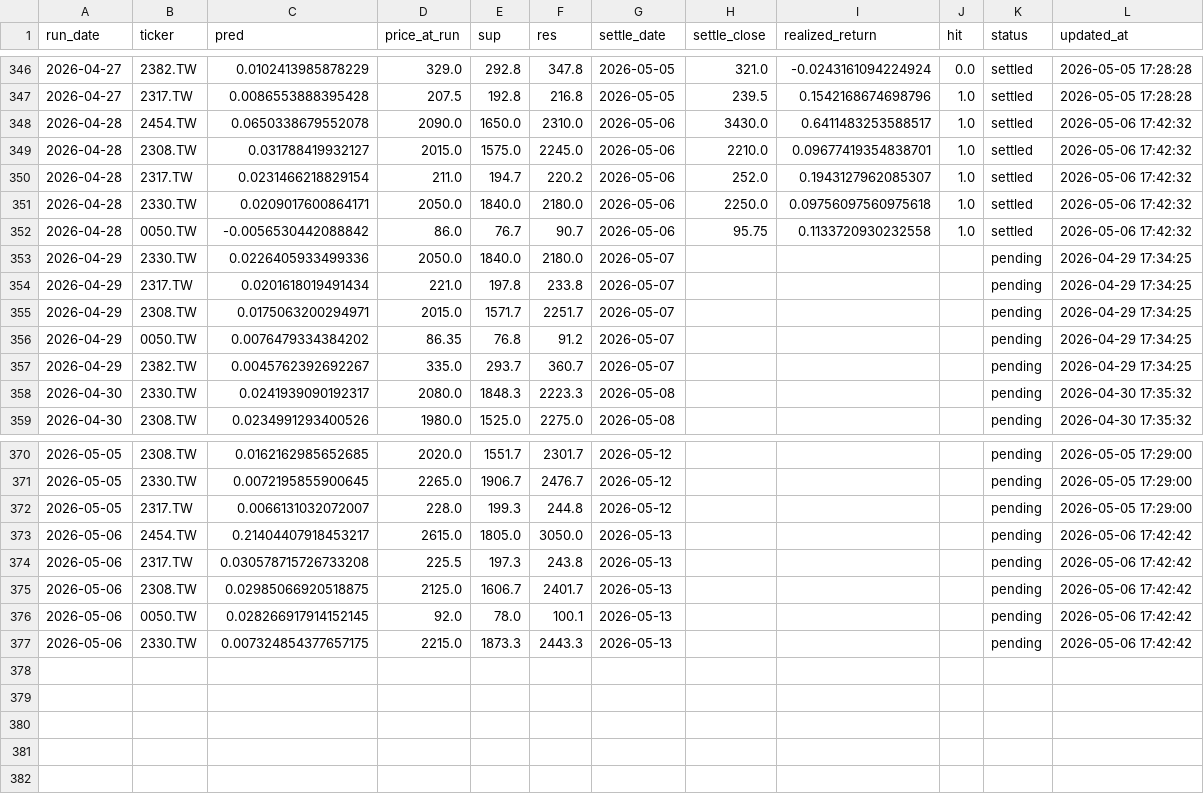
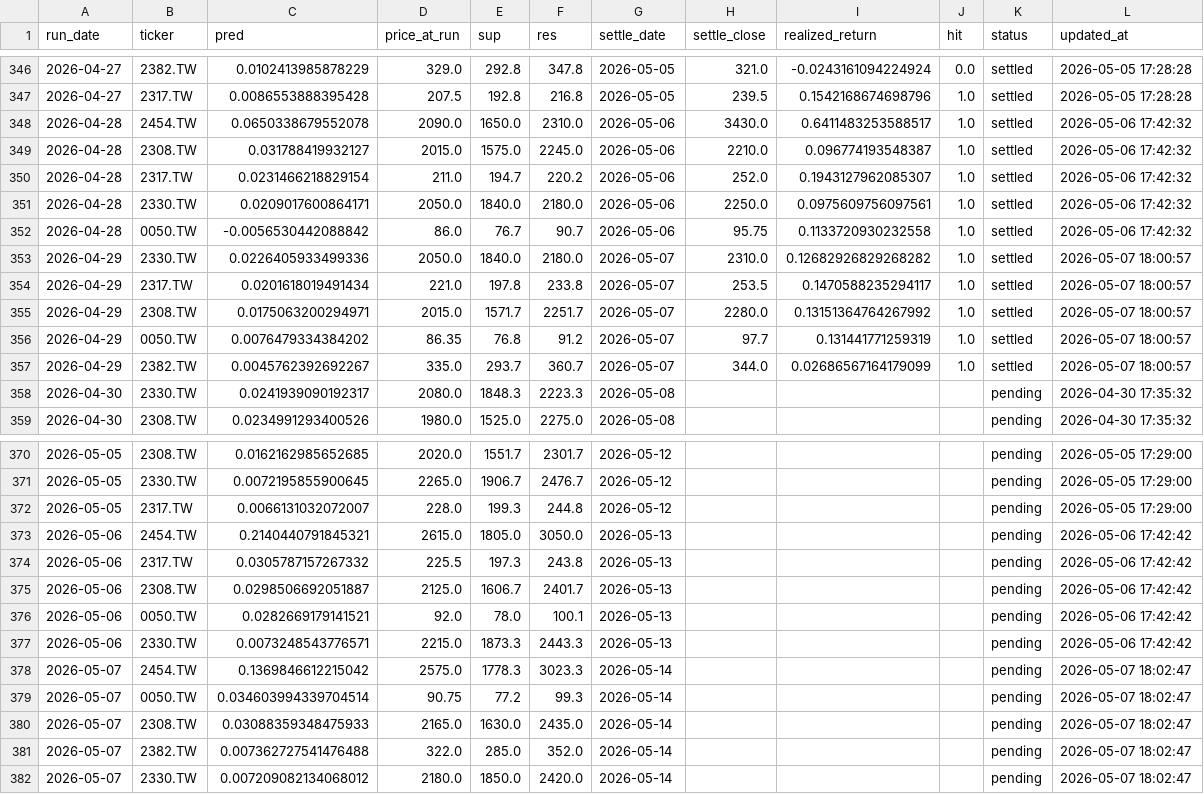
Before and after one commit to chehao0221/taiwan-stock-ai, a CSV file: tw_history.csv, drawn as a sheet; only a part is shown, gaps mark what is left out.

```diff
--- a/tw_history.csv
+++ b/tw_history.csv
@@ -348,11 +348,11 @@
 2026-04-28,2454.TW,0.0650338679552078,2090.0,1650.0,2310.0,2026-05-06,3430.0,0.6411483253588517,1.0,settled,2026-05-06 17:42:32
-2026-04-28,2308.TW,0.031788419932127,2015.0,1575.0,2245.0,2026-05-06,2210.0,0.09677419354838701,1.0,settled,2026-05-06 17:42:32
+2026-04-28,2308.TW,0.031788419932127,2015.0,1575.0,2245.0,2026-05-06,2210.0,0.096774193548387,1.0,settled,2026-05-06 17:42:32
 2026-04-28,2317.TW,0.0231466218829154,211.0,194.7,220.2,2026-05-06,252.0,0.1943127962085307,1.0,settled,2026-05-06 17:42:32
-2026-04-28,2330.TW,0.0209017600864171,2050.0,1840.0,2180.0,2026-05-06,2250.0,0.09756097560975618,1.0,settled,2026-05-06 17:42:32
+2026-04-28,2330.TW,0.0209017600864171,2050.0,1840.0,2180.0,2026-05-06,2250.0,0.0975609756097561,1.0,settled,2026-05-06 17:42:32
 2026-04-28,0050.TW,-0.0056530442088842,86.0,76.7,90.7,2026-05-06,95.75,0.1133720930232558,1.0,settled,2026-05-06 17:42:32
-2026-04-29,2330.TW,0.0226405933499336,2050.0,1840.0,2180.0,2026-05-07,,,,pending,2026-04-29 17:34:25
-2026-04-29,2317.TW,0.0201618019491434,221.0,197.8,233.8,2026-05-07,,,,pending,2026-04-29 17:34:25
-2026-04-29,2308.TW,0.0175063200294971,2015.0,1571.7,2251.7,2026-05-07,,,,pending,2026-04-29 17:34:25
-2026-04-29,0050.TW,0.0076479334384202,86.35,76.8,91.2,2026-05-07,,,,pending,2026-04-29 17:34:25
-2026-04-29,2382.TW,0.0045762392692267,335.0,293.7,360.7,2026-05-07,,,,pending,2026-04-29 17:34:25
+2026-04-29,2330.TW,0.0226405933499336,2050.0,1840.0,2180.0,2026-05-07,2310.0,0.12682926829268282,1.0,settled,2026-05-07 18:00:57
+2026-04-29,2317.TW,0.0201618019491434,221.0,197.8,233.8,2026-05-07,253.5,0.1470588235294117,1.0,settled,2026-05-07 18:00:57
+2026-04-29,2308.TW,0.0175063200294971,2015.0,1571.7,2251.7,2026-05-07,2280.0,0.13151364764267992,1.0,settled,2026-05-07 18:00:57
+2026-04-29,0050.TW,0.0076479334384202,86.35,76.8,91.2,2026-05-07,97.7,0.131441771259319,1.0,settled,2026-05-07 18:00:57
+2026-04-29,2382.TW,0.0045762392692267,335.0,293.7,360.7,2026-05-07,344.0,0.02686567164179099,1.0,settled,2026-05-07 18:00:57
 2026-04-30,2330.TW,0.0241939090192317,2080.0,1848.3,2223.3,2026-05-08,,,,pending,2026-04-30 17:35:32
@@ -372,6 +372,11 @@
 2026-05-05,2317.TW,0.0066131032072007,228.0,199.3,244.8,2026-05-12,,,,pending,2026-05-05 17:29:00
-2026-05-06,2454.TW,0.21404407918453217,2615.0,1805.0,3050.0,2026-05-13,,,,pending,2026-05-06 17:42:42
-2026-05-06,2317.TW,0.030578715726733208,225.5,197.3,243.8,2026-05-13,,,,pending,2026-05-06 17:42:42
-2026-05-06,2308.TW,0.02985066920518875,2125.0,1606.7,2401.7,2026-05-13,,,,pending,2026-05-06 17:42:42
-2026-05-06,0050.TW,0.028266917914152145,92.0,78.0,100.1,2026-05-13,,,,pending,2026-05-06 17:42:42
-2026-05-06,2330.TW,0.007324854377657175,2215.0,1873.3,2443.3,2026-05-13,,,,pending,2026-05-06 17:42:42
+2026-05-06,2454.TW,0.2140440791845321,2615.0,1805.0,3050.0,2026-05-13,,,,pending,2026-05-06 17:42:42
+2026-05-06,2317.TW,0.0305787157267332,225.5,197.3,243.8,2026-05-13,,,,pending,2026-05-06 17:42:42
+2026-05-06,2308.TW,0.0298506692051887,2125.0,1606.7,2401.7,2026-05-13,,,,pending,2026-05-06 17:42:42
+2026-05-06,0050.TW,0.0282669179141521,92.0,78.0,100.1,2026-05-13,,,,pending,2026-05-06 17:42:42
+2026-05-06,2330.TW,0.0073248543776571,2215.0,1873.3,2443.3,2026-05-13,,,,pending,2026-05-06 17:42:42
+2026-05-07,2454.TW,0.1369846612215042,2575.0,1778.3,3023.3,2026-05-14,,,,pending,2026-05-07 18:02:47
+2026-05-07,0050.TW,0.034603994339704514,90.75,77.2,99.3,2026-05-14,,,,pending,2026-05-07 18:02:47
+2026-05-07,2308.TW,0.03088359348475933,2165.0,1630.0,2435.0,2026-05-14,,,,pending,2026-05-07 18:02:47
+2026-05-07,2382.TW,0.007362727541476488,322.0,285.0,352.0,2026-05-14,,,,pending,2026-05-07 18:02:47
+2026-05-07,2330.TW,0.007209082134068012,2180.0,1850.0,2420.0,2026-05-14,,,,pending,2026-05-07 18:02:47
```
